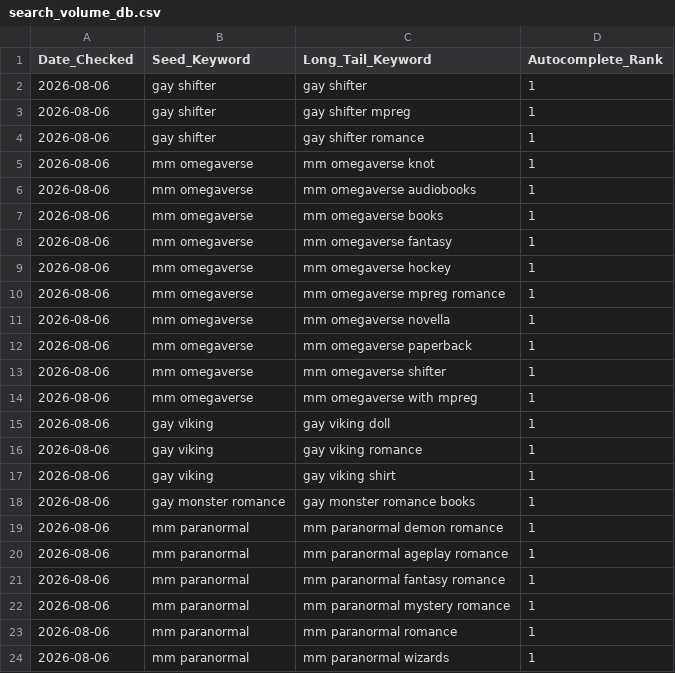
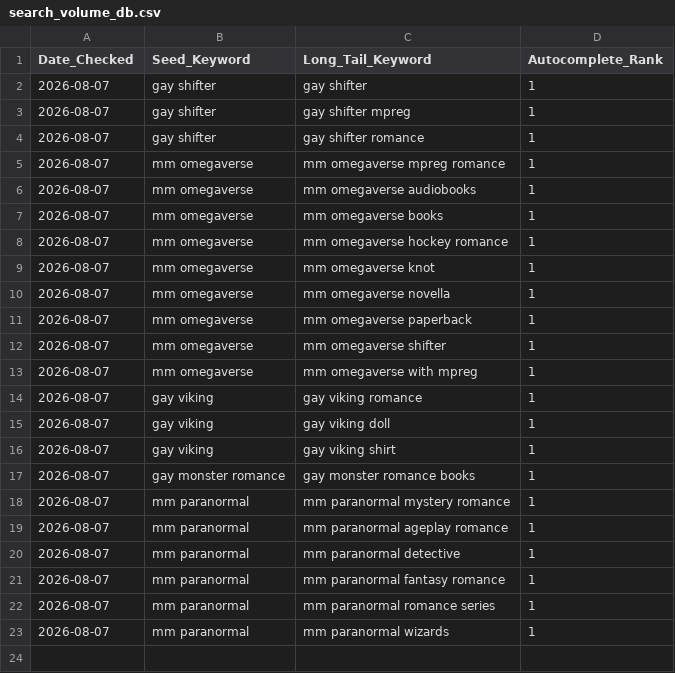
Before and after one commit to Detectiveyee/kdp-backend-data, a CSV file: search_volume_db.csv, drawn as a sheet.

Commit message:
Updated Keyword Search Volume: Fri Aug  7 02:32:13 UTC 2026

```diff
--- a/search_volume_db.csv
+++ b/search_volume_db.csv
@@ -1,24 +1,23 @@
 Date_Checked,Seed_Keyword,Long_Tail_Keyword,Autocomplete_Rank
-2026-08-06,gay shifter,gay shifter,1
-2026-08-06,gay shifter,gay shifter mpreg,1
-2026-08-06,gay shifter,gay shifter romance,1
-2026-08-06,mm omegaverse,mm omegaverse knot,1
-2026-08-06,mm omegaverse,mm omegaverse audiobooks,1
-2026-08-06,mm omegaverse,mm omegaverse books,1
-2026-08-06,mm omegaverse,mm omegaverse fantasy,1
-2026-08-06,mm omegaverse,mm omegaverse hockey,1
-2026-08-06,mm omegaverse,mm omegaverse mpreg romance,1
-2026-08-06,mm omegaverse,mm omegaverse novella,1
-2026-08-06,mm omegaverse,mm omegaverse paperback,1
-2026-08-06,mm omegaverse,mm omegaverse shifter,1
-2026-08-06,mm omegaverse,mm omegaverse with mpreg,1
-2026-08-06,gay viking,gay viking doll,1
-2026-08-06,gay viking,gay viking romance,1
-2026-08-06,gay viking,gay viking shirt,1
-2026-08-06,gay monster romance,gay monster romance books,1
-2026-08-06,mm paranormal,mm paranormal demon romance,1
-2026-08-06,mm paranormal,mm paranormal ageplay romance,1
-2026-08-06,mm paranormal,mm paranormal fantasy romance,1
-2026-08-06,mm paranormal,mm paranormal mystery romance,1
-2026-08-06,mm paranormal,mm paranormal romance,1
-2026-08-06,mm paranormal,mm paranormal wizards,1
+2026-08-07,gay shifter,gay shifter,1
+2026-08-07,gay shifter,gay shifter mpreg,1
+2026-08-07,gay shifter,gay shifter romance,1
+2026-08-07,mm omegaverse,mm omegaverse mpreg romance,1
+2026-08-07,mm omegaverse,mm omegaverse audiobooks,1
+2026-08-07,mm omegaverse,mm omegaverse books,1
+2026-08-07,mm omegaverse,mm omegaverse hockey romance,1
+2026-08-07,mm omegaverse,mm omegaverse knot,1
+2026-08-07,mm omegaverse,mm omegaverse novella,1
+2026-08-07,mm omegaverse,mm omegaverse paperback,1
+2026-08-07,mm omegaverse,mm omegaverse shifter,1
+2026-08-07,mm omegaverse,mm omegaverse with mpreg,1
+2026-08-07,gay viking,gay viking romance,1
+2026-08-07,gay viking,gay viking doll,1
+2026-08-07,gay viking,gay viking shirt,1
+2026-08-07,gay monster romance,gay monster romance books,1
+2026-08-07,mm paranormal,mm paranormal mystery romance,1
+2026-08-07,mm paranormal,mm paranormal ageplay romance,1
+2026-08-07,mm paranormal,mm paranormal detective,1
+2026-08-07,mm paranormal,mm paranormal fantasy romance,1
+2026-08-07,mm paranormal,mm paranormal romance series,1
+2026-08-07,mm paranormal,mm paranormal wizards,1
```
